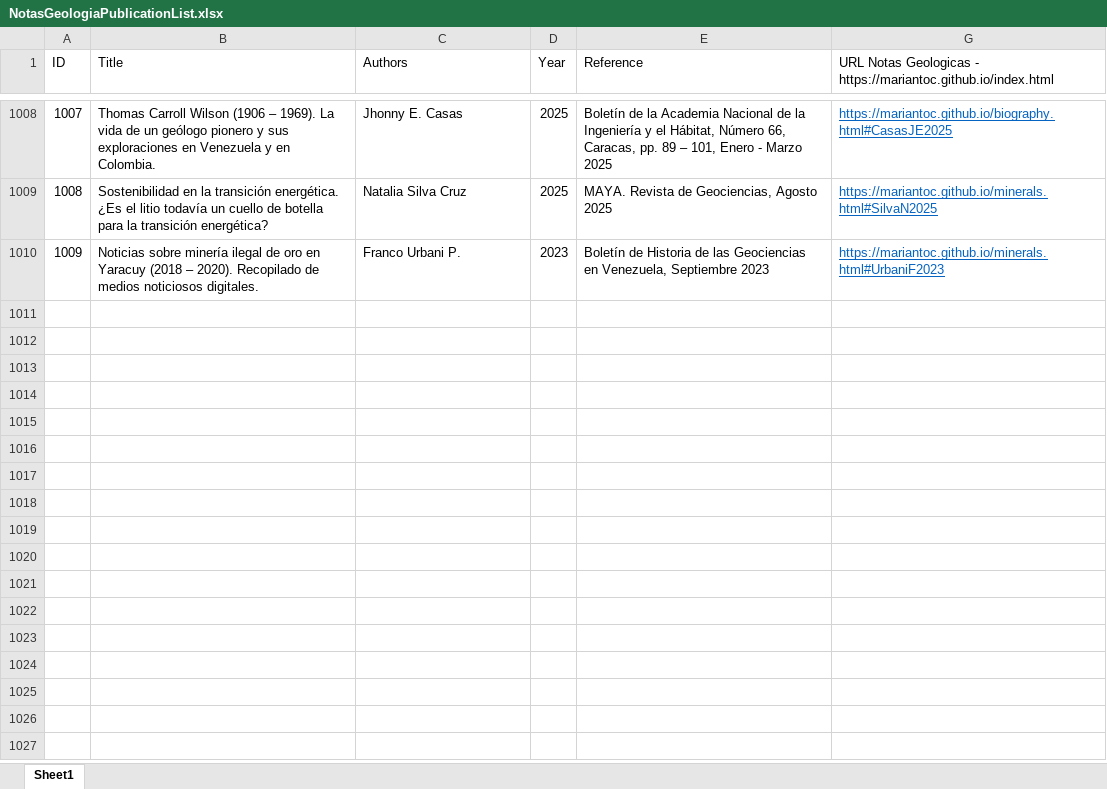
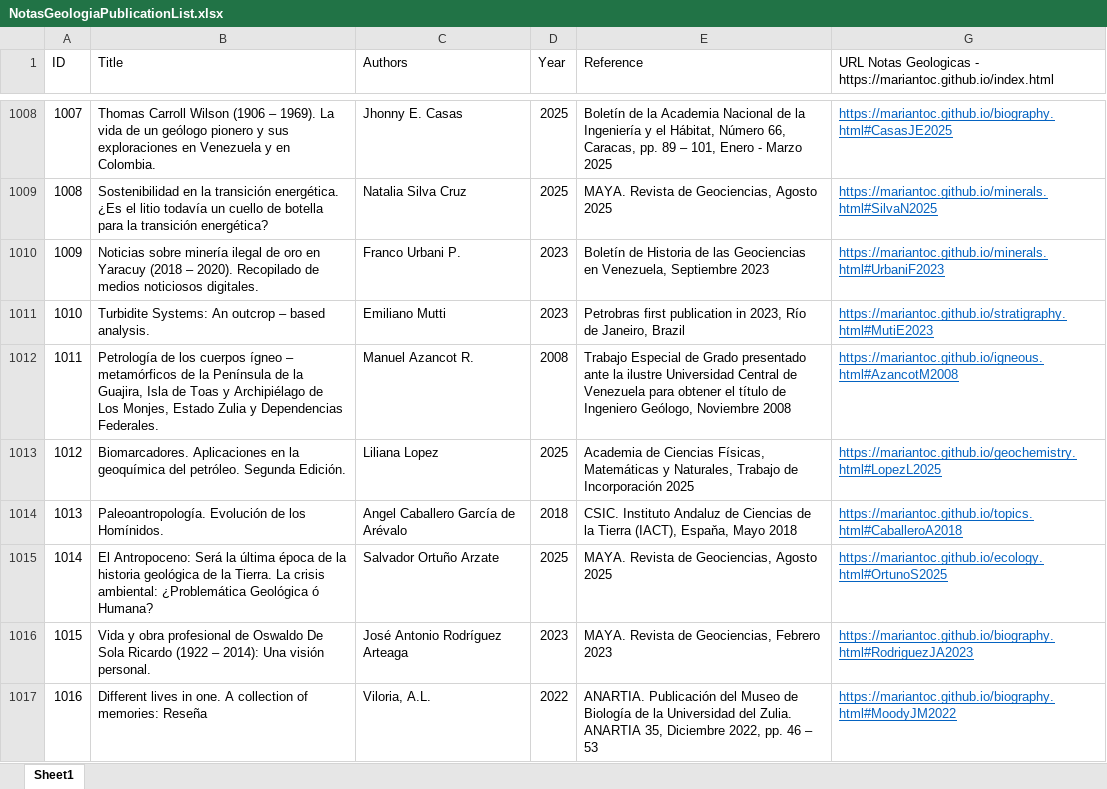
Before and after one commit to mariantoc/mariantoc.github.io, an Excel workbook: Resources/NotasGeologiaPublicationList.xlsx, sheet Sheet1, drawn as a sheet; only a part is shown, gaps mark what is left out; values as stored, in another font and other column widths than the file's, no borders; the diff names each change by its address in the sheet, - before the commit and + after, or states it on an @@ line.

```diff
--- a/Resources/NotasGeologiaPublicationList.xlsx (sheet Sheet1)
+++ b/Resources/NotasGeologiaPublicationList.xlsx (sheet Sheet1)
+row 1011: 1010 | Turbidite Systems: An outcrop – based analysis. | Emiliano Mutti | 2023 | Petrobras first publication in 2023, Río de Janeiro, Brazil | https://mariantoc.github.io/stratigraphy.html#MutiE2023
+row 1012: 1011 | Petrología de los cuerpos ígneo – metamórficos de la Península de la Guajira, Isla de Toas y Archipiélago de Los Monjes, Estado Zulia y Dependencias Federales. | Manuel Azancot R. | 2008 | Trabajo Especial de Grado presentado ante la ilustre Universidad Central de Venezuela para obtener el título de Ingeniero Geólogo, Noviembre 2008 | https://mariantoc.github.io/igneous.html#AzancotM2008
+row 1013: 1012 | Biomarcadores. Aplicaciones en la geoquímica del petróleo. Segunda Edición. | Liliana Lopez | 2025 | Academia de Ciencias Físicas, Matemáticas y Naturales, Trabajo de Incorporación 2025 | https://mariantoc.github.io/geochemistry.html#LopezL2025
+row 1014: 1013 | Paleoantropología. Evolución de los Homínidos. | Angel Caballero García de Arévalo | 2018 | CSIC. Instituto Andaluz de Ciencias de la Tierra (IACT), Espaňa, Mayo 2018 | https://mariantoc.github.io/topics.html#CaballeroA2018
+row 1015: 1014 | El Antropoceno: Será la última época de la historia geológica de la Tierra. La crisis ambiental: ¿Problemática Geológica ó Humana? | Salvador Ortuño Arzate | 2025 | MAYA. Revista de Geociencias, Agosto 2025 | https://mariantoc.github.io/ecology.html#OrtunoS2025
+row 1016: 1015 | Vida y obra profesional de Oswaldo De Sola Ricardo (1922 – 2014): Una visión personal. | José Antonio Rodríguez Arteaga | 2023 | MAYA. Revista de Geociencias, Febrero 2023 | https://mariantoc.github.io/biography.html#RodriguezJA2023
+row 1017: 1016 | Different lives in one. A collection of memories: Reseña | Viloria, A.L. | 2022 | ANARTIA. Publicación del Museo de Biología de la Universidad del Zulia. ANARTIA 35, Diciembre 2022, pp. 46 – 53 | https://mariantoc.github.io/biography.html#MoodyJM2022
```
Also changed, not shown: hidden cells, 17 other files.
